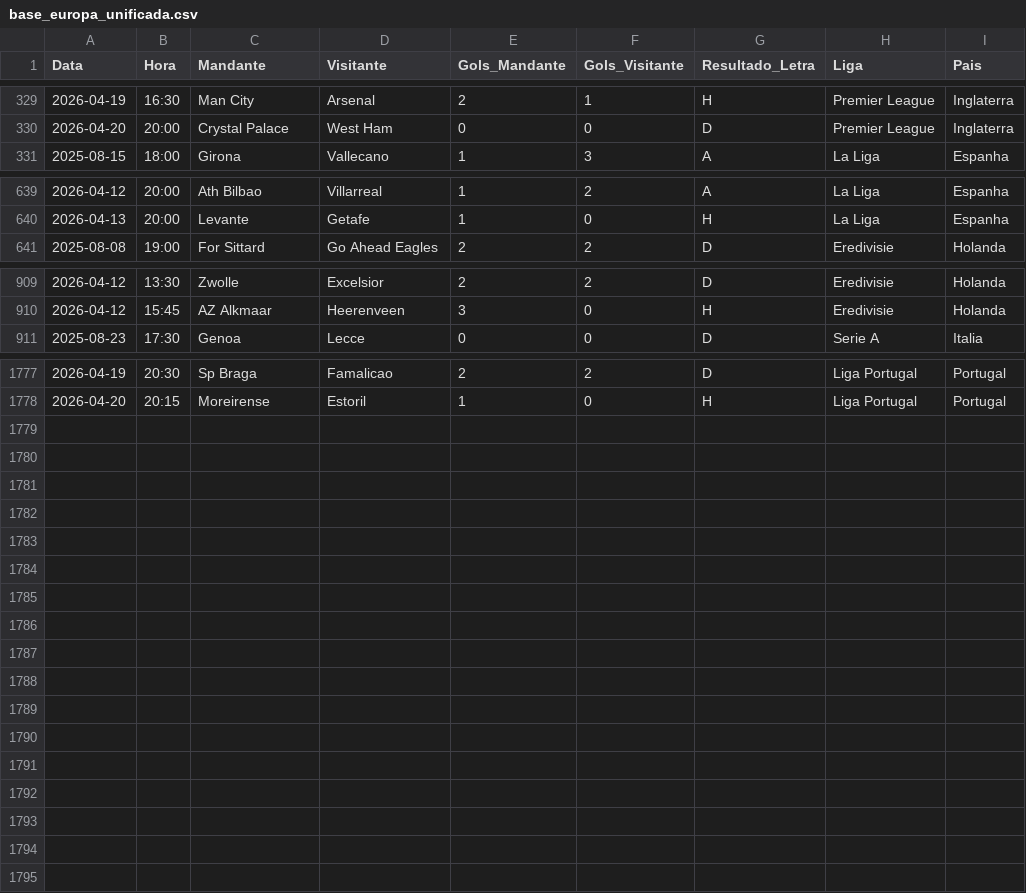
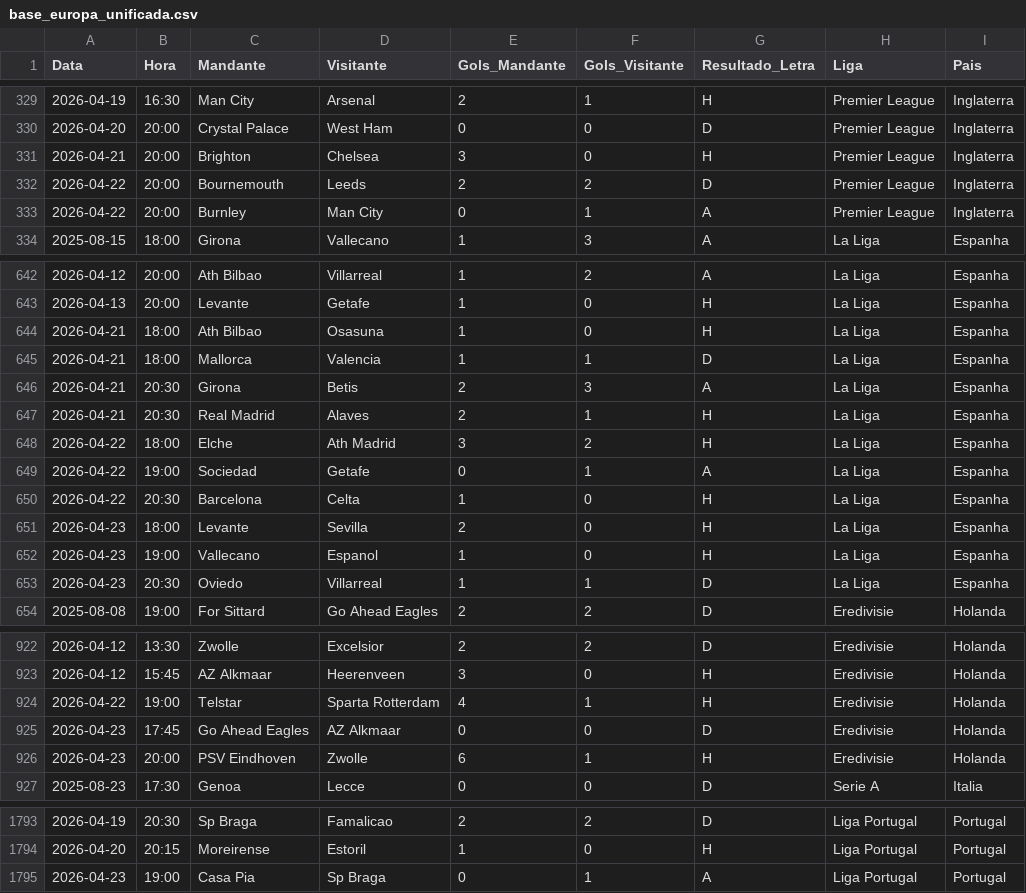
Before and after one commit to marcioklipper/ligas_eur, a CSV file: base_europa_unificada.csv, drawn as a sheet; only a part is shown, gaps mark what is left out.

Commit message:
Atualização Automática

```diff
--- a/base_europa_unificada.csv
+++ b/base_europa_unificada.csv
@@ -330,2 +330,5 @@ Data,Hora,Mandante,Visitante,Gols_Mandante,Gols_Visitante,Resultado_Letra,Liga,P
 2026-04-20,20:00,Crystal Palace,West Ham,0,0,D,Premier League,Inglaterra
+2026-04-21,20:00,Brighton,Chelsea,3,0,H,Premier League,Inglaterra
+2026-04-22,20:00,Bournemouth,Leeds,2,2,D,Premier League,Inglaterra
+2026-04-22,20:00,Burnley,Man City,0,1,A,Premier League,Inglaterra
 2025-08-15,18:00,Girona,Vallecano,1,3,A,La Liga,Espanha
@@ -640,2 +643,12 @@ Data,Hora,Mandante,Visitante,Gols_Mandante,Gols_Visitante,Resultado_Letra,Liga,P
 2026-04-13,20:00,Levante,Getafe,1,0,H,La Liga,Espanha
+2026-04-21,18:00,Ath Bilbao,Osasuna,1,0,H,La Liga,Espanha
+2026-04-21,18:00,Mallorca,Valencia,1,1,D,La Liga,Espanha
+2026-04-21,20:30,Girona,Betis,2,3,A,La Liga,Espanha
+2026-04-21,20:30,Real Madrid,Alaves,2,1,H,La Liga,Espanha
+2026-04-22,18:00,Elche,Ath Madrid,3,2,H,La Liga,Espanha
+2026-04-22,19:00,Sociedad,Getafe,0,1,A,La Liga,Espanha
+2026-04-22,20:30,Barcelona,Celta,1,0,H,La Liga,Espanha
+2026-04-23,18:00,Levante,Sevilla,2,0,H,La Liga,Espanha
+2026-04-23,19:00,Vallecano,Espanol,1,0,H,La Liga,Espanha
+2026-04-23,20:30,Oviedo,Villarreal,1,1,D,La Liga,Espanha
 2025-08-08,19:00,For Sittard,Go Ahead Eagles,2,2,D,Eredivisie,Holanda
@@ -910,2 +923,5 @@ Data,Hora,Mandante,Visitante,Gols_Mandante,Gols_Visitante,Resultado_Letra,Liga,P
 2026-04-12,15:45,AZ Alkmaar,Heerenveen,3,0,H,Eredivisie,Holanda
+2026-04-22,19:00,Telstar,Sparta Rotterdam,4,1,H,Eredivisie,Holanda
+2026-04-23,17:45,Go Ahead Eagles,AZ Alkmaar,0,0,D,Eredivisie,Holanda
+2026-04-23,20:00,PSV Eindhoven,Zwolle,6,1,H,Eredivisie,Holanda
 2025-08-23,17:30,Genoa,Lecce,0,0,D,Serie A,Italia
@@ -1778 +1794,2 @@ Data,Hora,Mandante,Visitante,Gols_Mandante,Gols_Visitante,Resultado_Letra,Liga,P
 2026-04-20,20:15,Moreirense,Estoril,1,0,H,Liga Portugal,Portugal
+2026-04-23,19:00,Casa Pia,Sp Braga,0,1,A,Liga Portugal,Portugal
```
